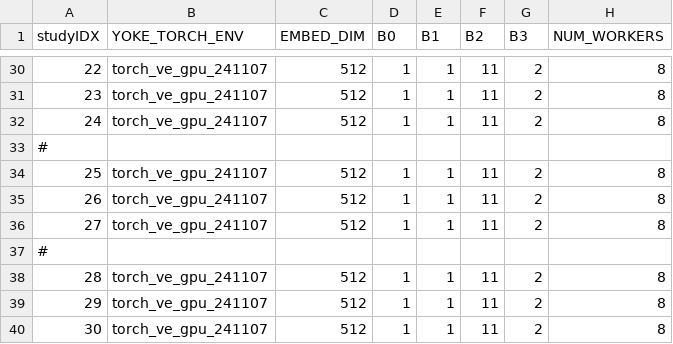
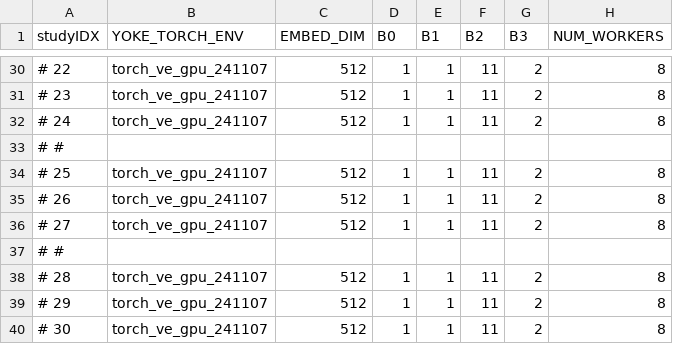
Before and after one commit to spandit-lanl/Yoke, a CSV file: applications/harnesses/ve_LRsched_loderunner/giant_halfimage_params.csv, drawn as a sheet; only a part is shown, gaps mark what is left out; the diff covers the shown part only; the diff names each change by its address in the sheet, - before the commit and + after, or states it on an @@ line.

```diff
--- a/applications/harnesses/ve_LRsched_loderunner/giant_halfimage_params.csv
+++ b/applications/harnesses/ve_LRsched_loderunner/giant_halfimage_params.csv
-A30 (studyIDX): 22
+A30 (studyIDX): # 22
-A31 (studyIDX): 23
+A31 (studyIDX): # 23
-A32 (studyIDX): 24
+A32 (studyIDX): # 24
-A33 (studyIDX): #
+A33 (studyIDX): # #
-A34 (studyIDX): 25
+A34 (studyIDX): # 25
-A35 (studyIDX): 26
+A35 (studyIDX): # 26
-A36 (studyIDX): 27
+A36 (studyIDX): # 27
-A37 (studyIDX): #
+A37 (studyIDX): # #
-A38 (studyIDX): 28
+A38 (studyIDX): # 28
-A39 (studyIDX): 29
+A39 (studyIDX): # 29
-A40 (studyIDX): 30
+A40 (studyIDX): # 30
```
Also changed, not shown: 15 edited cells elsewhere in this file, applications/harnesses/ve_LRsched_loderunner/giant_LRsched_params.csv, 2 other files.
